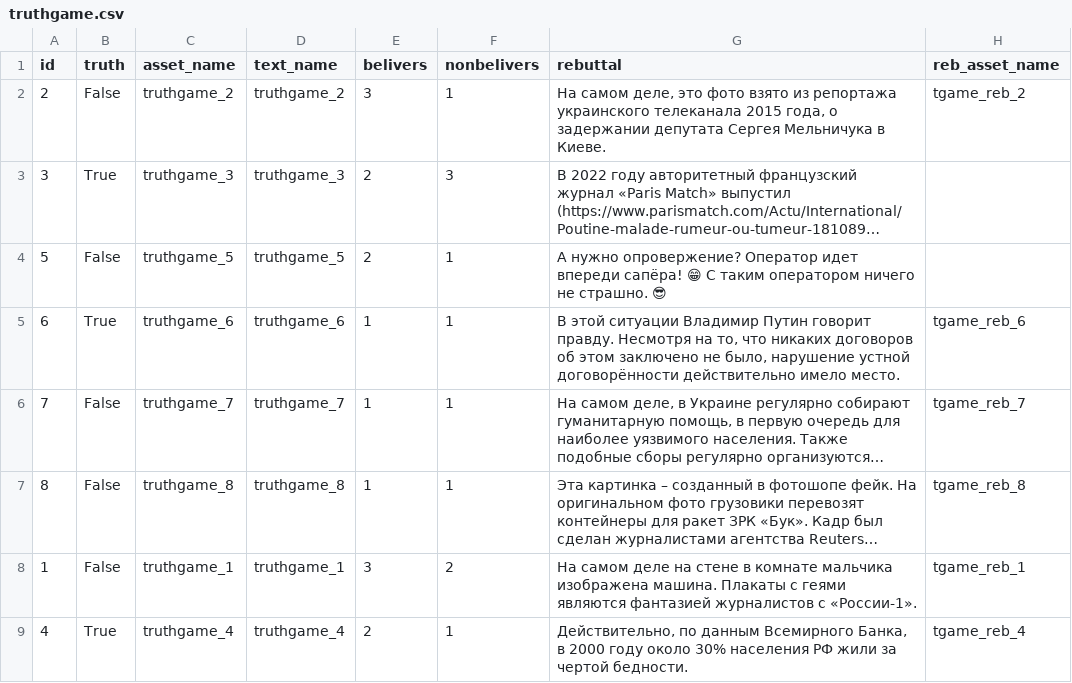
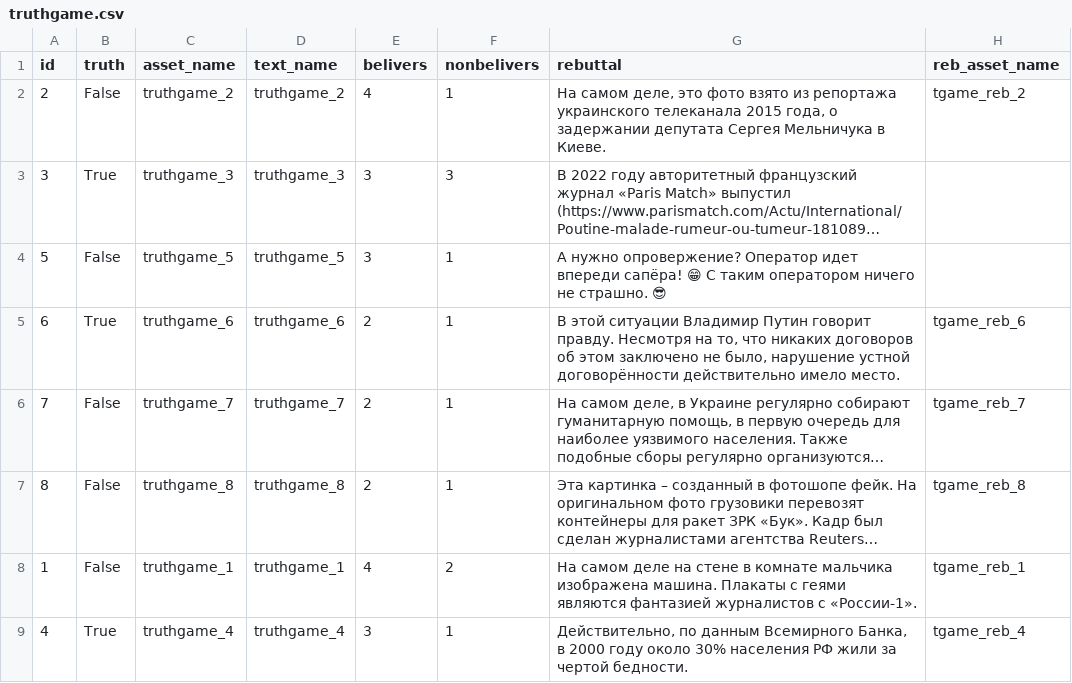
Before and after one commit to AntipropPrject/antipropagandabot, a CSV file: resources/truthgame.csv, drawn as a sheet; long unchanged cells end in …; the diff names each change by its address in the sheet, - before the commit and + after, or states it on an @@ line.

```diff
--- a/resources/truthgame.csv
+++ b/resources/truthgame.csv
-E2 (belivers): 3
+E2 (belivers): 4
-E3:E4 (belivers): 2
+E3:E4 (belivers): 3
-E5:E7 (belivers): 1
+E5:E7 (belivers): 2
-E8 (belivers): 3
+E8 (belivers): 4
-E9 (belivers): 2
+E9 (belivers): 3
```
Also changed, not shown: resources/assets.csv, resources/normal_game.csv, 3 other files.
